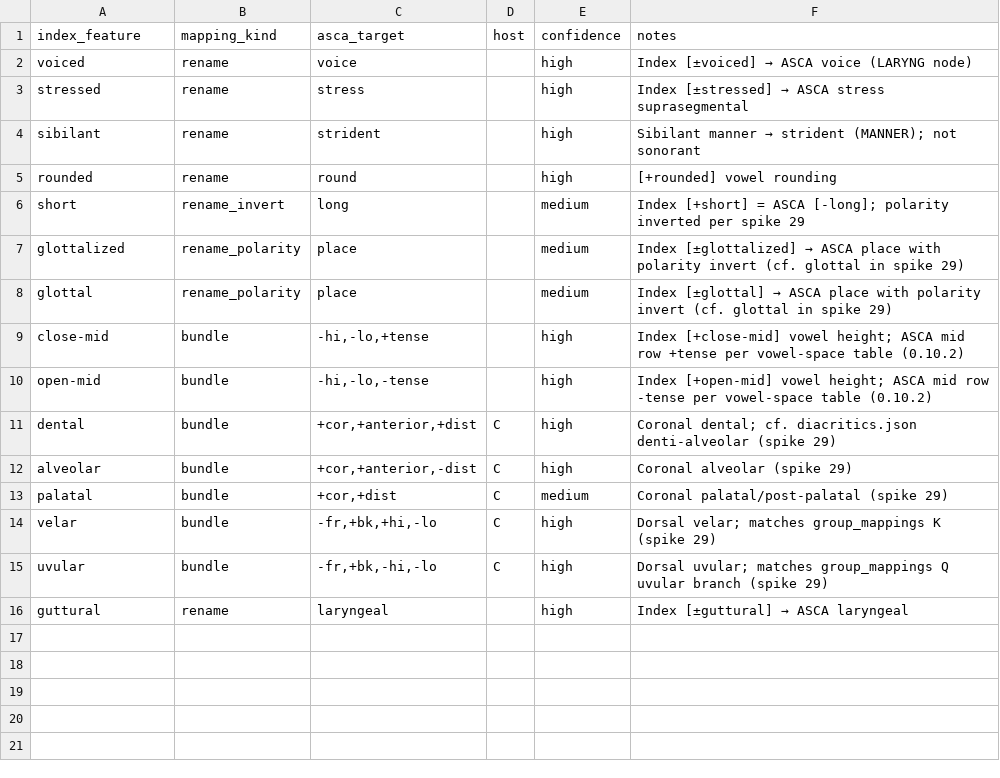
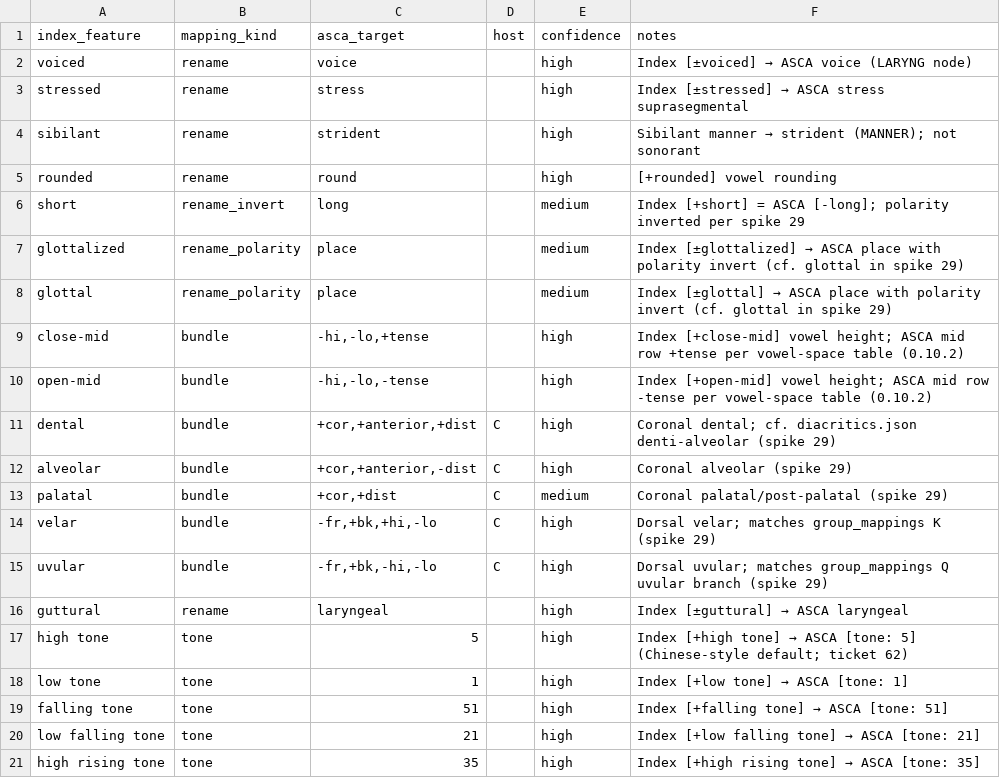
Before and after one commit to Pappa/conlanger, a CSV file: data/asca/feature_mappings.csv, drawn as a sheet.

```diff
--- a/data/asca/feature_mappings.csv
+++ b/data/asca/feature_mappings.csv
@@ -16 +16,6 @@ uvular,bundle,"-fr,+bk,-hi,-lo",C,high,Dorsal uvular; matches group_mappings Q u
 guttural,rename,laryngeal,,high,Index [±guttural] → ASCA laryngeal
+high tone,tone,5,,high,Index [+high tone] → ASCA [tone: 5] (Chinese-style default; ticket 62)
+low tone,tone,1,,high,Index [+low tone] → ASCA [tone: 1]
+falling tone,tone,51,,high,Index [+falling tone] → ASCA [tone: 51]
+low falling tone,tone,21,,high,Index [+low falling tone] → ASCA [tone: 21]
+high rising tone,tone,35,,high,Index [+high rising tone] → ASCA [tone: 35]
```
Also changed, not shown: .scratch/cleaned-rule-corpus/inventory/asca-rule-inventory-error.csv, .scratch/cleaned-rule-corpus/inventory/asca-rule-inventory-success.csv, 16 other files.
